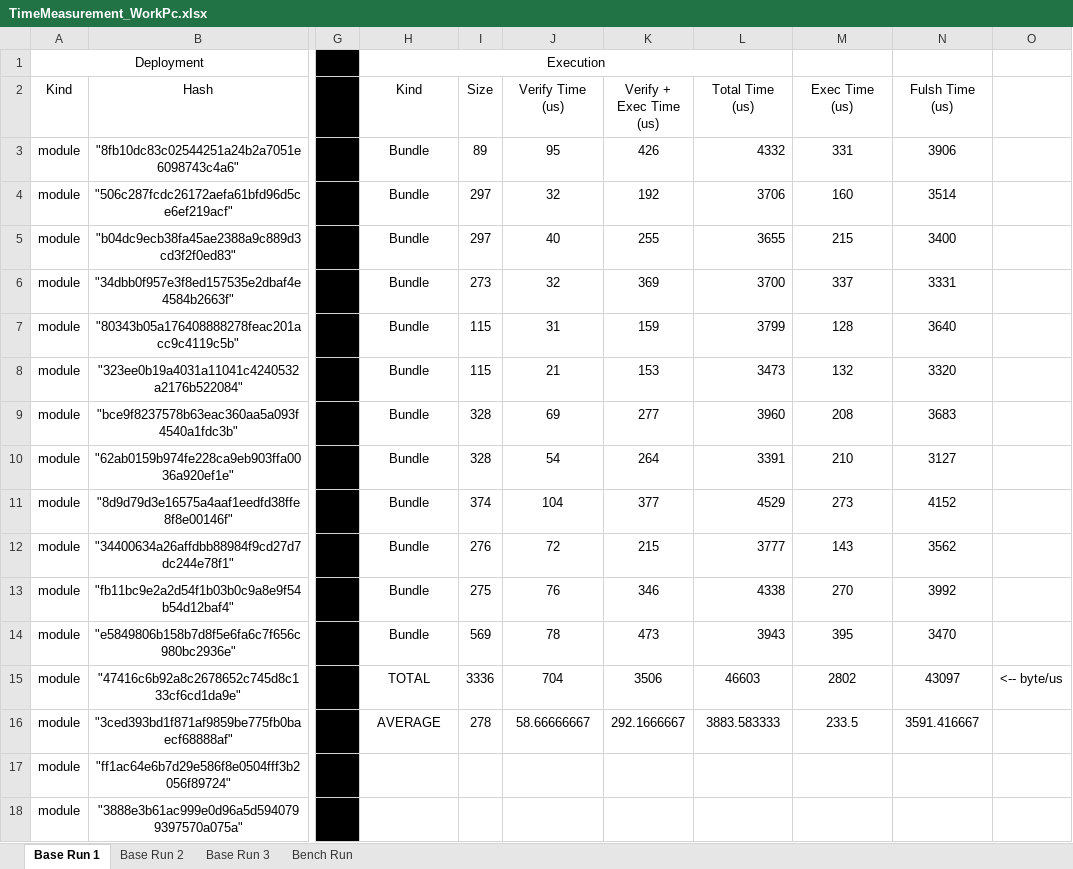
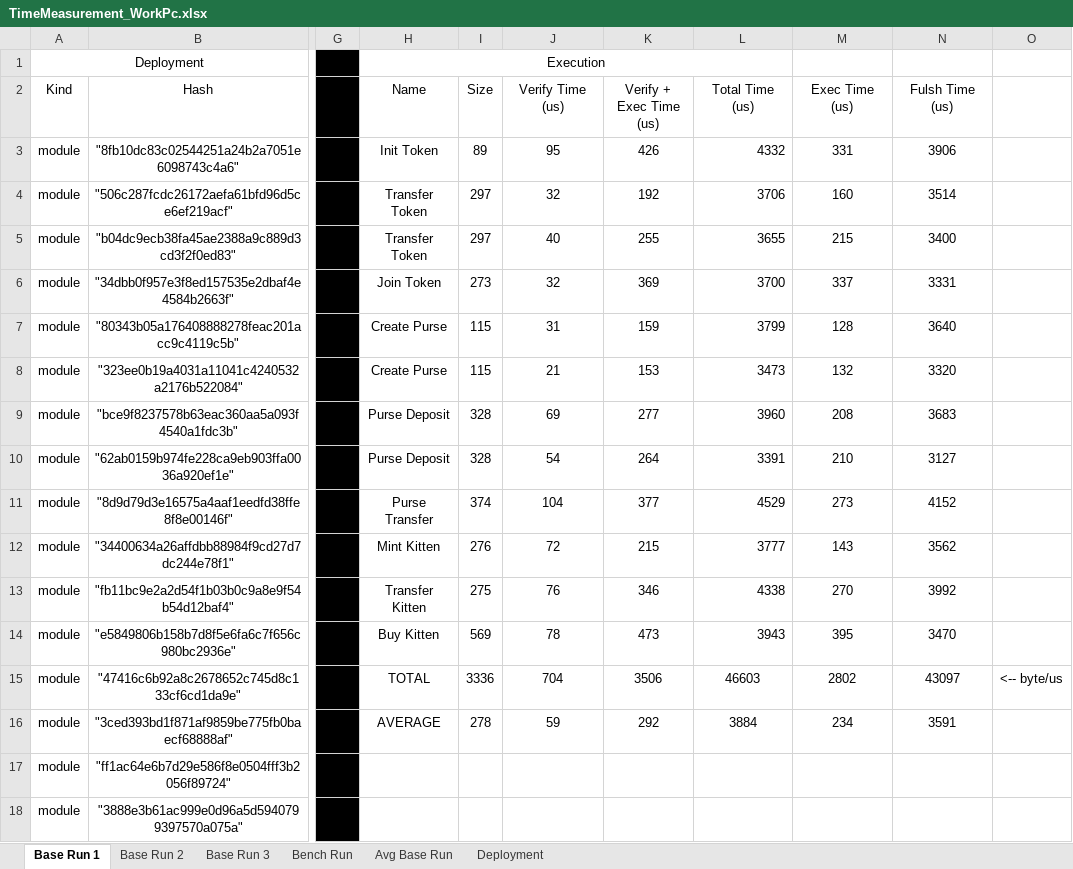
Before and after one commit to tawaren/Mandala-Libs-And-Examples, an Excel workbook: measures/TimeMeasurement_WorkPc.xlsx, sheet Base Run 1, drawn as a sheet; only a part is shown, gaps mark what is left out; values as stored, in another font and other column widths than the file's, no borders; the diff names each change by its address in the sheet, - before the commit and + after, or states it on an @@ line.

```diff
--- a/measures/TimeMeasurement_WorkPc.xlsx (sheet Base Run 1)
+++ b/measures/TimeMeasurement_WorkPc.xlsx (sheet Base Run 1)
+sheet tab: Avg Base Run
+sheet tab: Deployment
-H2: Kind
+H2: Name
-H3 (Name): Bundle
+H3 (Name): Init Token
-H4:H5 (Name): Bundle
+H4:H5 (Name): Transfer Token
-H6 (Name): Bundle
+H6 (Name): Join Token
-H7:H8 (Name): Bundle
+H7:H8 (Name): Create Purse
-H9:H10 (Name): Bundle
+H9:H10 (Name): Purse Deposit
-H11 (Name): Bundle
+H11 (Name): Purse Transfer
-H12 (Name): Bundle
+H12 (Name): Mint Kitten
-H13 (Name): Bundle
+H13 (Name): Transfer Kitten
-H14 (Name): Bundle
+H14 (Name): Buy Kitten
-J16 (Verify Time (us)): 58.66666667
+J16 (Verify Time (us)): 59
-K16 (Verify + Exec Time (us)): 292.1666667
+K16 (Verify + Exec Time (us)): 292
-L16 (Total Time (us)): 3883.583333
+L16 (Total Time (us)): 3884
-M16 (Exec Time (us)): 233.5
+M16 (Exec Time (us)): 234
-N16 (Fulsh Time (us)): 3591.416667
+N16 (Fulsh Time (us)): 3591
```
Also changed, not shown: sheet Bench Run, sheet Base Run 2, sheet Base Run 3, formulas that keep their value, 15 other files.
